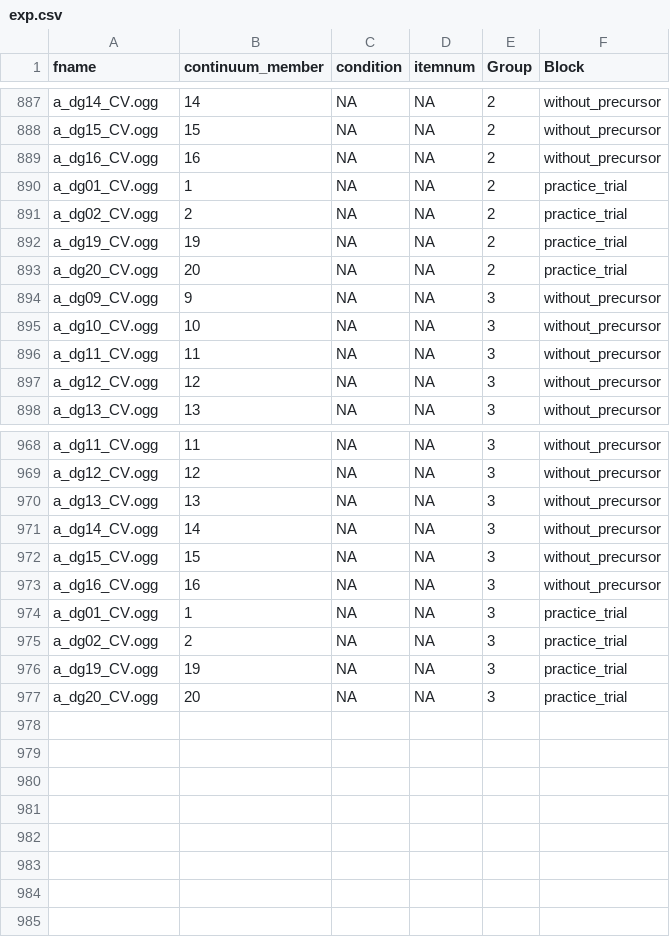
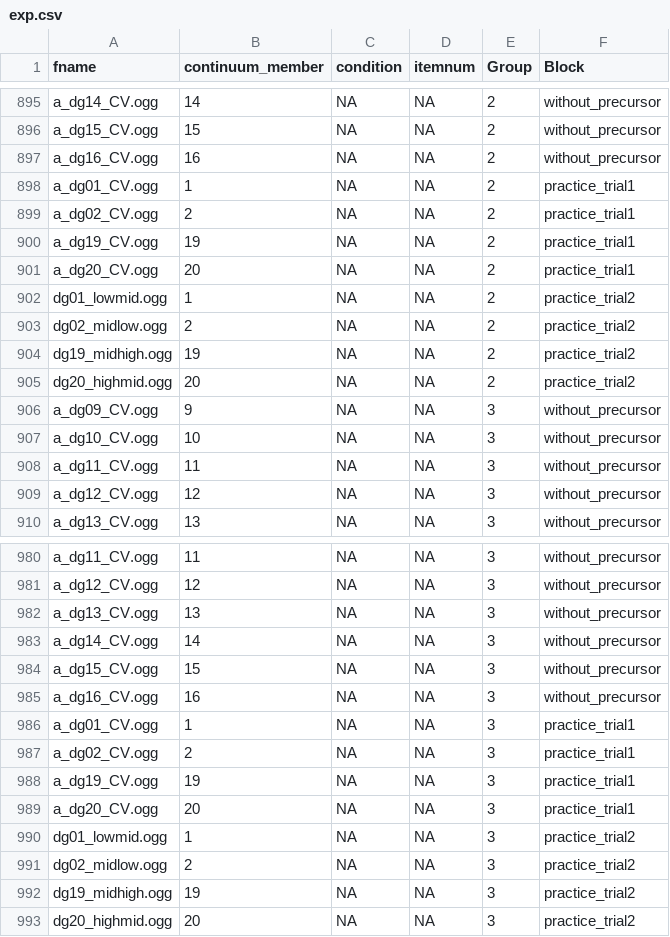
Before and after one commit to grushaprasad/consonant-perception-experiments, a CSV file: chunk_includes/exp.csv, drawn as a sheet; only a part is shown, gaps mark what is left out; the diff covers the shown part only.

Commit message:
added practice trial2

```diff
--- a/chunk_includes/exp.csv
+++ b/chunk_includes/exp.csv
@@ -889,6 +897,10 @@ a_dg15_CV.ogg,15,NA,NA,2,without_precursor
 a_dg16_CV.ogg,16,NA,NA,2,without_precursor
-a_dg01_CV.ogg,1,NA,NA,2,practice_trial
-a_dg02_CV.ogg,2,NA,NA,2,practice_trial
-a_dg19_CV.ogg,19,NA,NA,2,practice_trial
-a_dg20_CV.ogg,20,NA,NA,2,practice_trial
+a_dg01_CV.ogg,1,NA,NA,2,practice_trial1
+a_dg02_CV.ogg,2,NA,NA,2,practice_trial1
+a_dg19_CV.ogg,19,NA,NA,2,practice_trial1
+a_dg20_CV.ogg,20,NA,NA,2,practice_trial1
+dg01_lowmid.ogg,1,NA,NA,2,practice_trial2
+dg02_midlow.ogg,2,NA,NA,2,practice_trial2
+dg19_midhigh.ogg,19,NA,NA,2,practice_trial2
+dg20_highmid.ogg,20,NA,NA,2,practice_trial2
 a_dg09_CV.ogg,9,NA,NA,3,without_precursor
@@ -973,5 +985,9 @@ a_dg15_CV.ogg,15,NA,NA,3,without_precursor
 a_dg16_CV.ogg,16,NA,NA,3,without_precursor
-a_dg01_CV.ogg,1,NA,NA,3,practice_trial
-a_dg02_CV.ogg,2,NA,NA,3,practice_trial
-a_dg19_CV.ogg,19,NA,NA,3,practice_trial
-a_dg20_CV.ogg,20,NA,NA,3,practice_trial
+a_dg01_CV.ogg,1,NA,NA,3,practice_trial1
+a_dg02_CV.ogg,2,NA,NA,3,practice_trial1
+a_dg19_CV.ogg,19,NA,NA,3,practice_trial1
+a_dg20_CV.ogg,20,NA,NA,3,practice_trial1
+dg01_lowmid.ogg,1,NA,NA,3,practice_trial2
+dg02_midlow.ogg,2,NA,NA,3,practice_trial2
+dg19_midhigh.ogg,19,NA,NA,3,practice_trial2
+dg20_highmid.ogg,20,NA,NA,3,practice_trial2
```
Also changed, not shown: 8 added rows and 8 edited cells elsewhere in this file, chunk_includes/test.csv.
